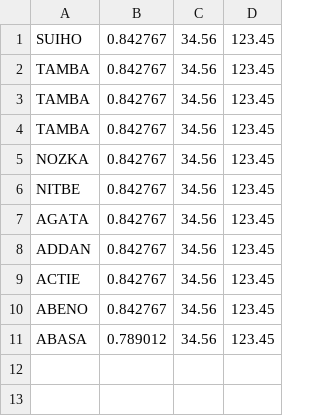
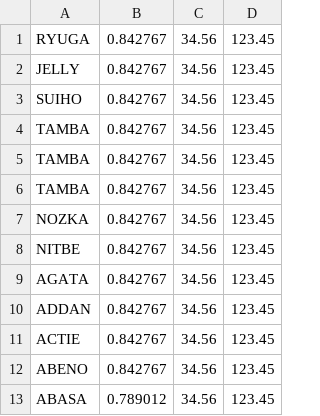
Before and after one commit to il-piccola/Technopro, a CSV file: static/work/wplist_fin.csv, drawn as a sheet; the diff names each change by its address in the sheet, - before the commit and + after, or states it on an @@ line.

```diff
--- a/static/work/wplist_fin.csv
+++ b/static/work/wplist_fin.csv
+row 1: RYUGA | 0.842767 | 34.56 | 123.45
+row 2: JELLY | 0.842767 | 34.56 | 123.45
```
Also changed, not shown: 6 other files.
